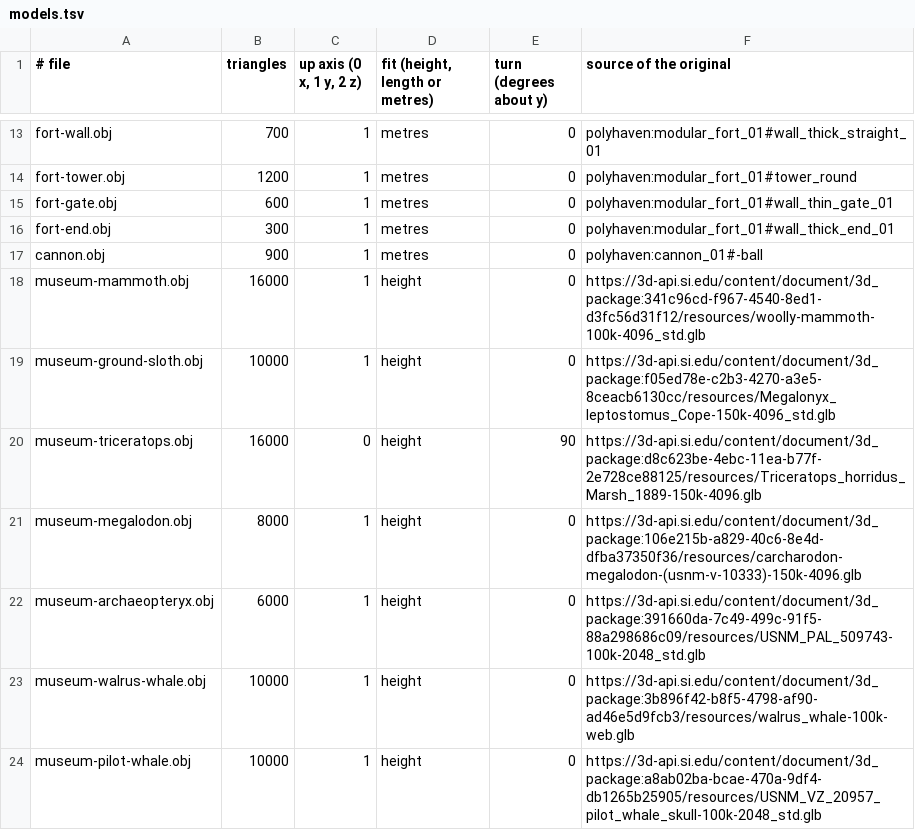
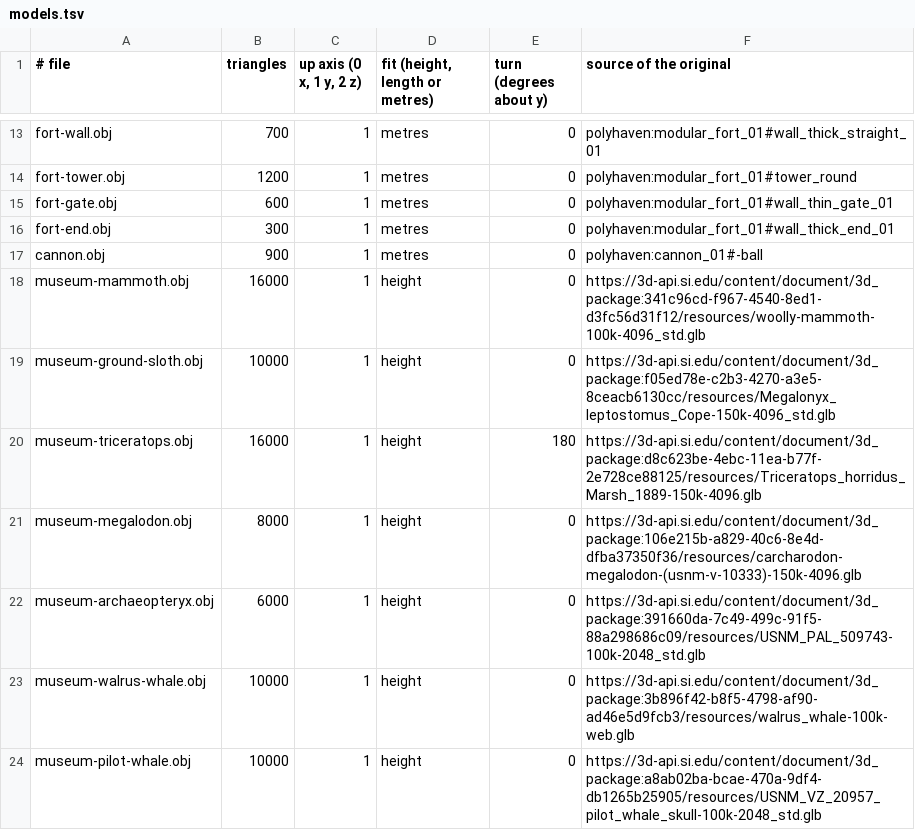
Before and after one commit to johnnyvdberg/SpotifyRound, a TSV file: assets/models/models.tsv, drawn as a sheet; only a part is shown, gaps mark what is left out.

```diff
--- a/assets/models/models.tsv
+++ b/assets/models/models.tsv
@@ -19,3 +19,3 @@ museum-mammoth.obj	16000	1	height	0	https://3d-api.si.edu/content/document/3d_pa
 museum-ground-sloth.obj	10000	1	height	0	https://3d-api.si.edu/content/document/3d_package:f05ed78e-c2b3-4270-a3e5-8ceacb6130cc/resources/Megalonyx_leptostomus_Cope-150k-4096_std.glb
-museum-triceratops.obj	16000	0	height	90	https://3d-api.si.edu/content/document/3d_package:d8c623be-4ebc-11ea-b77f-2e728ce88125/resources/Triceratops_horridus_Marsh_1889-150k-4096.glb
+museum-triceratops.obj	16000	1	height	180	https://3d-api.si.edu/content/document/3d_package:d8c623be-4ebc-11ea-b77f-2e728ce88125/resources/Triceratops_horridus_Marsh_1889-150k-4096.glb
 museum-megalodon.obj	8000	1	height	0	https://3d-api.si.edu/content/document/3d_package:106e215b-a829-40c6-8e4d-dfba37350f36/resources/carcharodon-megalodon-(usnm-v-10333)-150k-4096.glb
```
Also changed, not shown: 5 other files.
